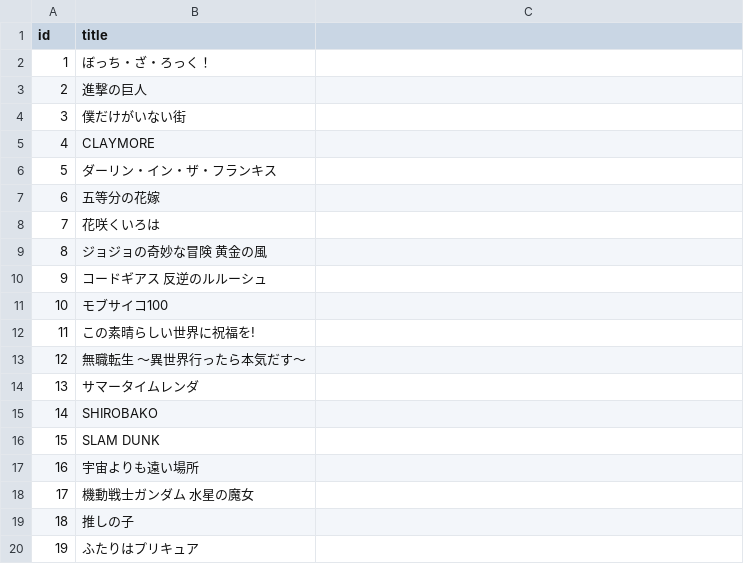
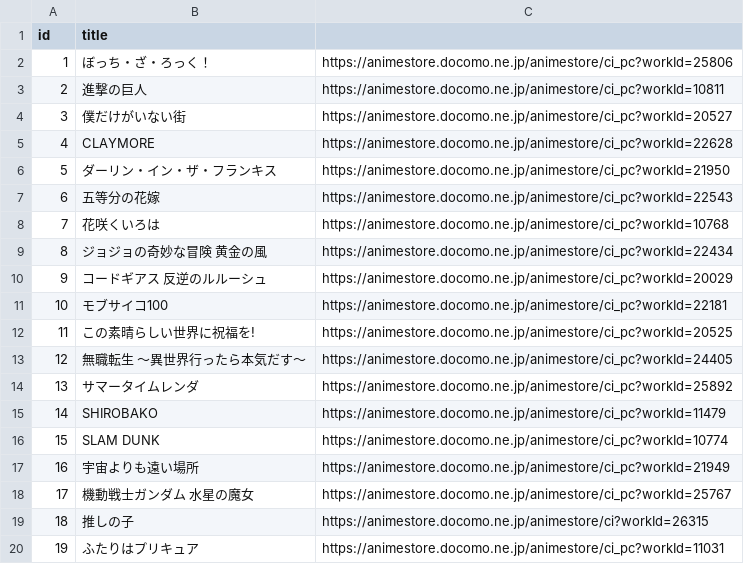
Before and after one commit to kosuke215135/MisosiruApplePie_agile, a CSV file: anime_data/title.csv, drawn as a sheet.

Commit message:
csvリンク追加

```diff
--- a/anime_data/title.csv
+++ b/anime_data/title.csv
@@ -1,20 +1,20 @@
 id,title
-1,ぼっち・ざ・ろっく！
-2,進撃の巨人
-3,僕だけがいない街
-4,CLAYMORE
-5,ダーリン・イン・ザ・フランキス
-6,五等分の花嫁
-7,花咲くいろは
-8,ジョジョの奇妙な冒険 黄金の風
-9,コードギアス 反逆のルルーシュ
-10,モブサイコ100
-11,この素晴らしい世界に祝福を!
-12,無職転生 〜異世界行ったら本気だす〜
-13,サマータイムレンダ
-14,SHIROBAKO
-15,SLAM DUNK
-16,宇宙よりも遠い場所
-17,機動戦士ガンダム 水星の魔女
-18,推しの子
-19,ふたりはプリキュア
+1,ぼっち・ざ・ろっく！,https://animestore.docomo.ne.jp/animestore/ci_pc?workId=25806
+2,進撃の巨人,https://animestore.docomo.ne.jp/animestore/ci_pc?workId=10811
+3,僕だけがいない街,https://animestore.docomo.ne.jp/animestore/ci_pc?workId=20527
+4,CLAYMORE,https://animestore.docomo.ne.jp/animestore/ci_pc?workId=22628
+5,ダーリン・イン・ザ・フランキス,https://animestore.docomo.ne.jp/animestore/ci_pc?workId=21950
+6,五等分の花嫁,https://animestore.docomo.ne.jp/animestore/ci_pc?workId=22543
+7,花咲くいろは,https://animestore.docomo.ne.jp/animestore/ci_pc?workId=10768
+8,ジョジョの奇妙な冒険 黄金の風,https://animestore.docomo.ne.jp/animestore/ci_pc?workId=22434
+9,コードギアス 反逆のルルーシュ,https://animestore.docomo.ne.jp/animestore/ci_pc?workId=20029
+10,モブサイコ100,https://animestore.docomo.ne.jp/animestore/ci_pc?workId=22181
+11,この素晴らしい世界に祝福を!,https://animestore.docomo.ne.jp/animestore/ci_pc?workId=20525
+12,無職転生 〜異世界行ったら本気だす〜,https://animestore.docomo.ne.jp/animestore/ci_pc?workId=24405
+13,サマータイムレンダ,https://animestore.docomo.ne.jp/animestore/ci_pc?workId=25892
+14,SHIROBAKO,https://animestore.docomo.ne.jp/animestore/ci_pc?workId=11479
+15,SLAM DUNK,https://animestore.docomo.ne.jp/animestore/ci_pc?workId=10774
+16,宇宙よりも遠い場所,https://animestore.docomo.ne.jp/animestore/ci_pc?workId=21949
+17,機動戦士ガンダム 水星の魔女,https://animestore.docomo.ne.jp/animestore/ci_pc?workId=25767
+18,推しの子,https://animestore.docomo.ne.jp/animestore/ci?workId=26315
+19,ふたりはプリキュア,https://animestore.docomo.ne.jp/animestore/ci_pc?workId=11031
```
